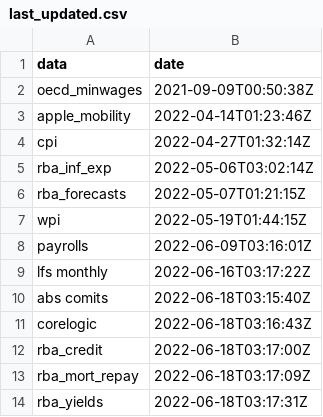
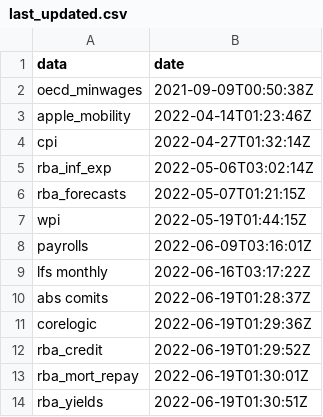
Before and after one commit to grattan/macro_dashboard_data, a CSV file: last_updated.csv, drawn as a sheet.

Commit message:
refreshing data

```diff
--- a/last_updated.csv
+++ b/last_updated.csv
@@ -9,6 +9,6 @@ payrolls,2022-06-09T03:16:01Z
 lfs monthly,2022-06-16T03:17:22Z
-abs comits,2022-06-18T03:15:40Z
-corelogic,2022-06-18T03:16:43Z
-rba_credit,2022-06-18T03:17:00Z
-rba_mort_repay,2022-06-18T03:17:09Z
-rba_yields,2022-06-18T03:17:31Z
+abs comits,2022-06-19T01:28:37Z
+corelogic,2022-06-19T01:29:36Z
+rba_credit,2022-06-19T01:29:52Z
+rba_mort_repay,2022-06-19T01:30:01Z
+rba_yields,2022-06-19T01:30:51Z
```
Also changed, not shown: 6 other files.
